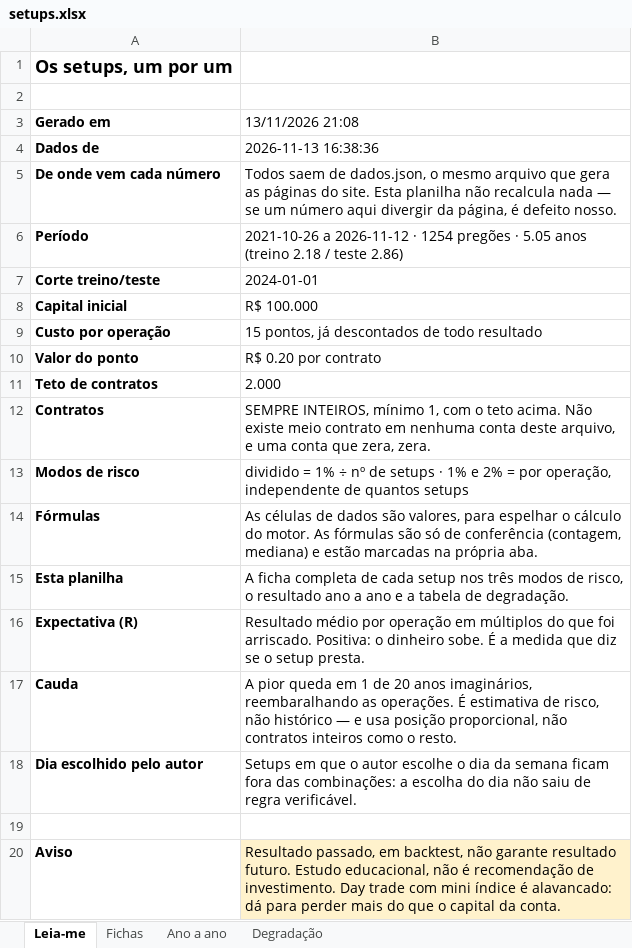
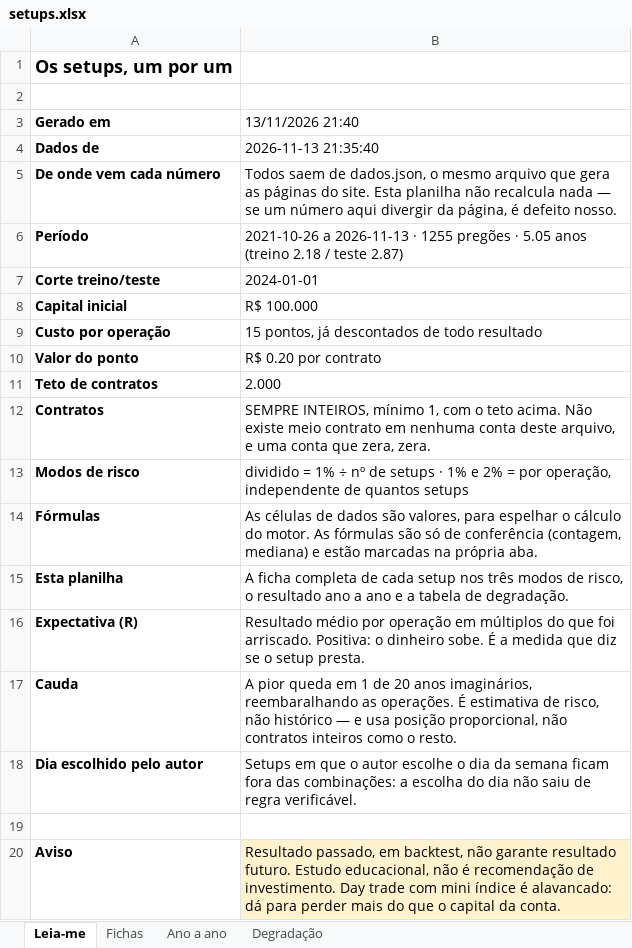
Before and after one commit to jarbasdacosta/safecluster, an Excel workbook: content/entender/setups.xlsx, sheet Leia-me, drawn as a sheet; values as stored, in another font and other column widths than the file's, no borders; the diff names each change by its address in the sheet, - before the commit and + after, or states it on an @@ line.

```diff
--- a/content/entender/setups.xlsx (sheet Leia-me)
+++ b/content/entender/setups.xlsx (sheet Leia-me)
-B3: 13/11/2026 21:08
+B3: 13/11/2026 21:40
-B4 (13/11/2026 21:40): 2026-11-13 16:38:36
+B4 (13/11/2026 21:40): 2026-11-13 21:35:40
-B6 (13/11/2026 21:40): 2021-10-26 a 2026-11-12 · 1254 pregões · 5.05 anos (treino 2.18 / teste 2.86)
+B6 (13/11/2026 21:40): 2021-10-26 a 2026-11-13 · 1255 pregões · 5.05 anos (treino 2.18 / teste 2.87)
```
Also changed, not shown: sheet Fichas, sheet Ano a ano, content/entender/carteiras.xlsx, content/entender/combinacoes.xlsx, 31 other files.
